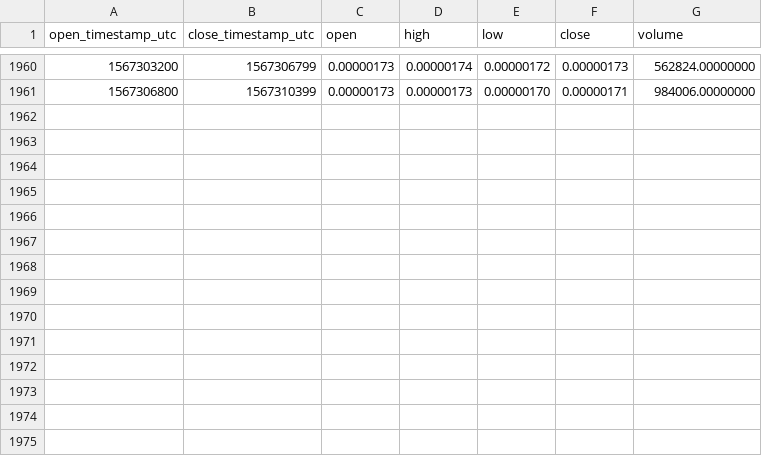
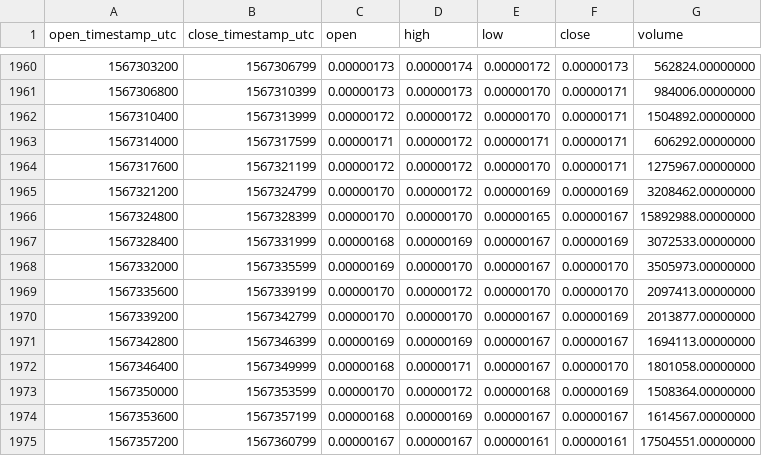
Before and after one commit to cryptobigbro/binance-FTMBTC, a CSV file: binance-FTMBTC-1h.csv, drawn as a sheet; only a part is shown, gaps mark what is left out; the diff names each change by its address in the sheet, - before the commit and + after, or states it on an @@ line.

Commit message:
Update OHLCV data.

```diff
--- a/binance-FTMBTC-1h.csv
+++ b/binance-FTMBTC-1h.csv
+row 1962: 1567310400 | 1567313999 | 0.00000172 | 0.00000172 | 0.00000170 | 0.00000171 | 1504892.00000000
+row 1963: 1567314000 | 1567317599 | 0.00000171 | 0.00000172 | 0.00000171 | 0.00000171 | 606292.00000000
+row 1964: 1567317600 | 1567321199 | 0.00000172 | 0.00000172 | 0.00000170 | 0.00000171 | 1275967.00000000
+row 1965: 1567321200 | 1567324799 | 0.00000170 | 0.00000172 | 0.00000169 | 0.00000169 | 3208462.00000000
+row 1966: 1567324800 | 1567328399 | 0.00000170 | 0.00000170 | 0.00000165 | 0.00000167 | 15892988.00000000
+row 1967: 1567328400 | 1567331999 | 0.00000168 | 0.00000169 | 0.00000167 | 0.00000169 | 3072533.00000000
+row 1968: 1567332000 | 1567335599 | 0.00000169 | 0.00000170 | 0.00000167 | 0.00000170 | 3505973.00000000
+row 1969: 1567335600 | 1567339199 | 0.00000170 | 0.00000172 | 0.00000170 | 0.00000170 | 2097413.00000000
+row 1970: 1567339200 | 1567342799 | 0.00000170 | 0.00000170 | 0.00000167 | 0.00000169 | 2013877.00000000
+row 1971: 1567342800 | 1567346399 | 0.00000169 | 0.00000169 | 0.00000167 | 0.00000167 | 1694113.00000000
+row 1972: 1567346400 | 1567349999 | 0.00000168 | 0.00000171 | 0.00000167 | 0.00000170 | 1801058.00000000
+row 1973: 1567350000 | 1567353599 | 0.00000170 | 0.00000172 | 0.00000168 | 0.00000169 | 1508364.00000000
+row 1974: 1567353600 | 1567357199 | 0.00000168 | 0.00000169 | 0.00000167 | 0.00000167 | 1614567.00000000
+row 1975: 1567357200 | 1567360799 | 0.00000167 | 0.00000167 | 0.00000161 | 0.00000161 | 17504551.00000000
```
